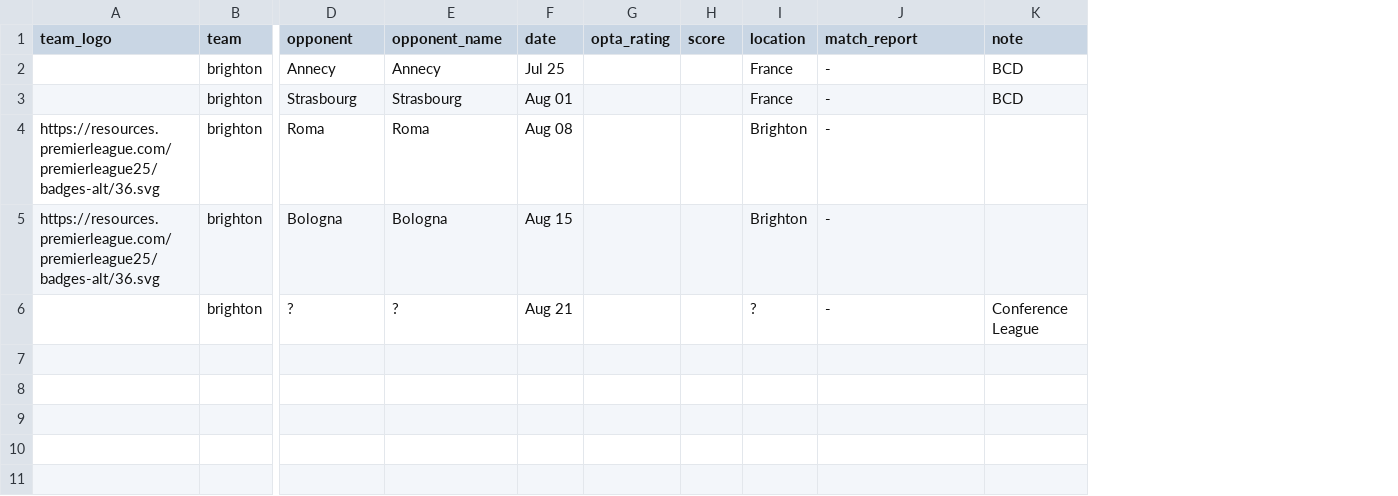
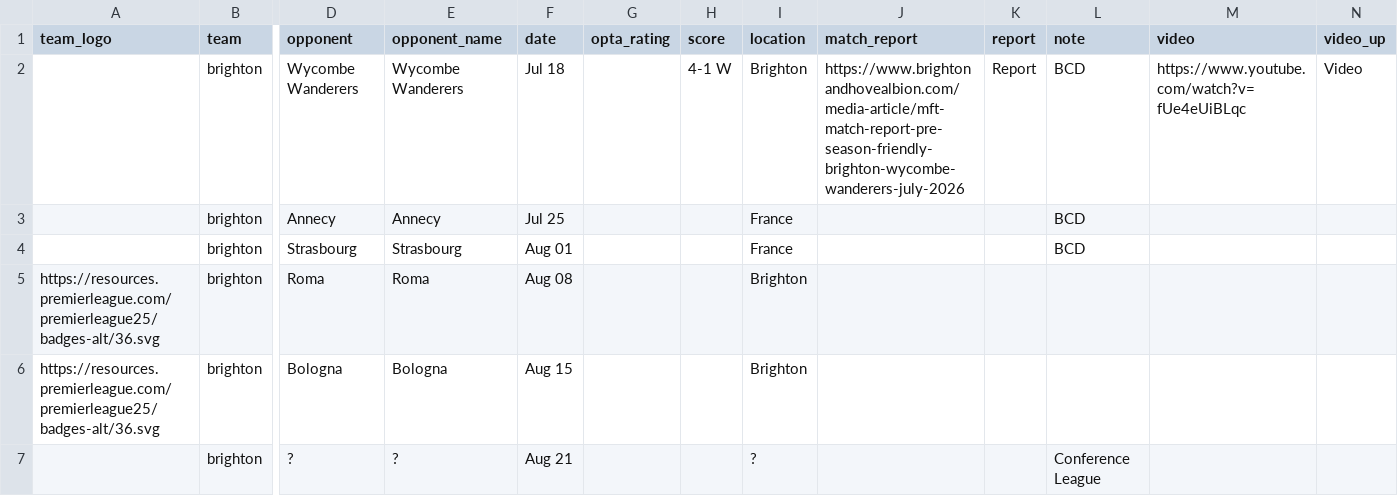
Before and after one commit to Chris6YS/quarto-website-6ys, a CSV file: posts/EPL_preseason_26/data/brighton_ps.csv, drawn as a sheet; only a part is shown, gaps mark what is left out; addresses are those after the commit; rows hold the shown columns only; the diff names each change by its address in the sheet, - before the commit and + after, or states it on an @@ line.

Commit message:
adding fixtures, amend report/video format brighton

```diff
--- a/posts/EPL_preseason_26/data/brighton_ps.csv
+++ b/posts/EPL_preseason_26/data/brighton_ps.csv
+column K (report), empty
+column M (video), empty
+column N (video_up), empty
+row 2:  | brighton | Wycombe Wanderers | Wycombe Wanderers | Jul 18 |  | 4-1 W | Brighton | https://www.brightonandhovealbion.com/media-article/mft-match-report-pre-season-friendly-brighton-wycombe-wanderers-july-2026 | Report | BCD | https://www.youtube.com/watch?v=fUe4eUiBLqc | Video
-J3:J7 (match_report): -
+J3:J7 (match_report): (empty)
```
Also changed, not shown: 11 other files.
